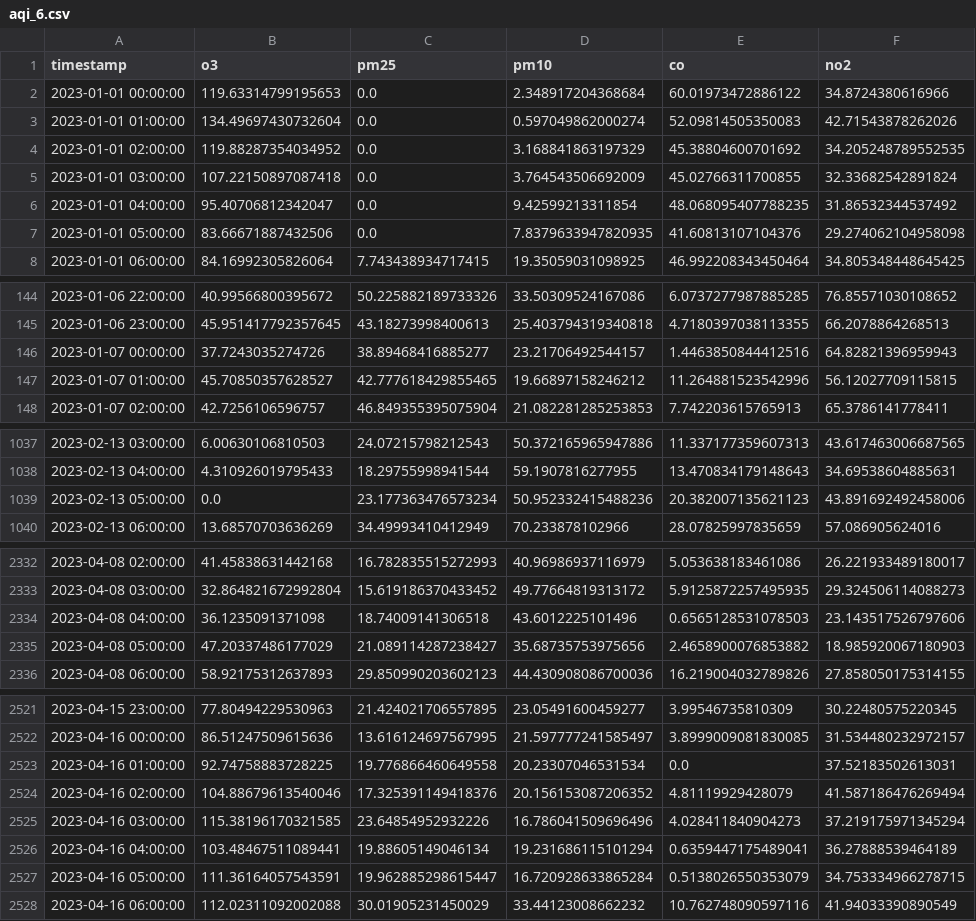
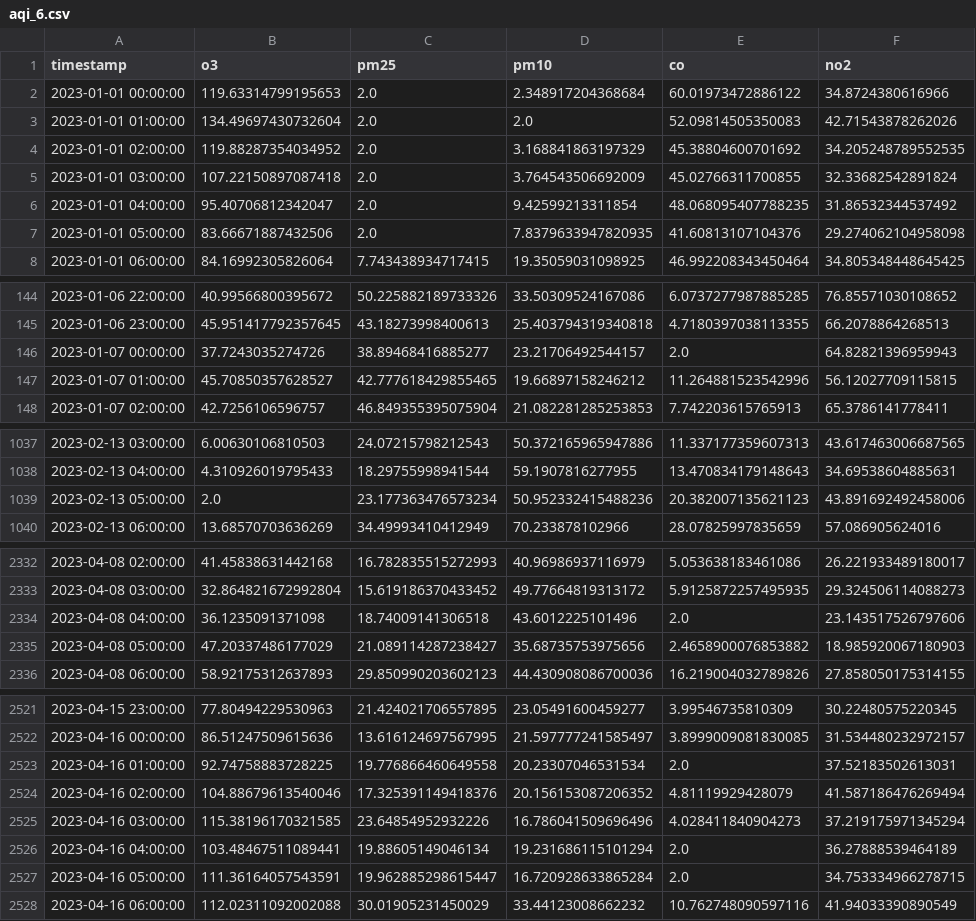
Before and after one commit to Jasmineeds/austin-air-quality, a CSV file: data/aqi_6.csv, drawn as a sheet; only a part is shown, gaps mark what is left out; the diff covers the shown part only.

```diff
--- a/data/aqi_6.csv
+++ b/data/aqi_6.csv
@@ -1,8 +1,8 @@
 timestamp,o3,pm25,pm10,co,no2
-2023-01-01 00:00:00,119.63314799195653,0.0,2.348917204368684,60.01973472886122,34.8724380616966
-2023-01-01 01:00:00,134.49697430732604,0.0,0.597049862000274,52.09814505350083,42.71543878262026
-2023-01-01 02:00:00,119.88287354034952,0.0,3.168841863197329,45.38804600701692,34.205248789552535
-2023-01-01 03:00:00,107.22150897087418,0.0,3.764543506692009,45.02766311700855,32.33682542891824
-2023-01-01 04:00:00,95.40706812342047,0.0,9.42599213311854,48.068095407788235,31.86532344537492
-2023-01-01 05:00:00,83.66671887432506,0.0,7.8379633947820935,41.60813107104376,29.274062104958098
+2023-01-01 00:00:00,119.63314799195653,2.0,2.348917204368684,60.01973472886122,34.8724380616966
+2023-01-01 01:00:00,134.49697430732604,2.0,2.0,52.09814505350083,42.71543878262026
+2023-01-01 02:00:00,119.88287354034952,2.0,3.168841863197329,45.38804600701692,34.205248789552535
+2023-01-01 03:00:00,107.22150897087418,2.0,3.764543506692009,45.02766311700855,32.33682542891824
+2023-01-01 04:00:00,95.40706812342047,2.0,9.42599213311854,48.068095407788235,31.86532344537492
+2023-01-01 05:00:00,83.66671887432506,2.0,7.8379633947820935,41.60813107104376,29.274062104958098
 2023-01-01 06:00:00,84.16992305826064,7.743438934717415,19.35059031098925,46.992208343450464,34.805348448645425
@@ -145,3 +145,3 @@ timestamp,o3,pm25,pm10,co,no2
 2023-01-06 23:00:00,45.951417792357645,43.18273998400613,25.403794319340818,4.7180397038113355,66.2078864268513
-2023-01-07 00:00:00,37.7243035274726,38.89468416885277,23.21706492544157,1.4463850844412516,64.82821396959943
+2023-01-07 00:00:00,37.7243035274726,38.89468416885277,23.21706492544157,2.0,64.82821396959943
 2023-01-07 01:00:00,45.70850357628527,42.777618429855465,19.66897158246212,11.264881523542996,56.12027709115815
@@ -1038,3 +1038,3 @@ timestamp,o3,pm25,pm10,co,no2
 2023-02-13 04:00:00,4.310926019795433,18.29755998941544,59.1907816277955,13.470834179148643,34.69538604885631
-2023-02-13 05:00:00,0.0,23.177363476573234,50.952332415488236,20.382007135621123,43.891692492458006
+2023-02-13 05:00:00,2.0,23.177363476573234,50.952332415488236,20.382007135621123,43.891692492458006
 2023-02-13 06:00:00,13.68570703636269,34.49993410412949,70.233878102966,28.07825997835659,57.086905624016
@@ -2333,3 +2333,3 @@ timestamp,o3,pm25,pm10,co,no2
 2023-04-08 03:00:00,32.864821672992804,15.619186370433452,49.77664819313172,5.9125872257495935,29.324506114088273
-2023-04-08 04:00:00,36.1235091371098,18.74009141306518,43.6012225101496,0.6565128531078503,23.143517526797606
+2023-04-08 04:00:00,36.1235091371098,18.74009141306518,43.6012225101496,2.0,23.143517526797606
 2023-04-08 05:00:00,47.20337486177029,21.089114287238427,35.68735753975656,2.4658900076853882,18.985920067180903
@@ -2522,7 +2522,7 @@ timestamp,o3,pm25,pm10,co,no2
 2023-04-16 00:00:00,86.51247509615636,13.616124697567995,21.597777241585497,3.8999009081830085,31.534480232972157
-2023-04-16 01:00:00,92.74758883728225,19.776866460649558,20.23307046531534,0.0,37.52183502613031
+2023-04-16 01:00:00,92.74758883728225,19.776866460649558,20.23307046531534,2.0,37.52183502613031
 2023-04-16 02:00:00,104.88679613540046,17.325391149418376,20.156153087206352,4.81119929428079,41.587186476269494
 2023-04-16 03:00:00,115.38196170321585,23.64854952932226,16.786041509696496,4.028411840904273,37.219175971345294
-2023-04-16 04:00:00,103.48467511089441,19.88605149046134,19.231686115101294,0.6359447175489041,36.27888539464189
-2023-04-16 05:00:00,111.36164057543591,19.962885298615447,16.720928633865284,0.5138026550353079,34.753334966278715
+2023-04-16 04:00:00,103.48467511089441,19.88605149046134,19.231686115101294,2.0,36.27888539464189
+2023-04-16 05:00:00,111.36164057543591,19.962885298615447,16.720928633865284,2.0,34.753334966278715
 2023-04-16 06:00:00,112.02311092002088,30.01905231450029,33.44123008662232,10.762748090597116,41.94033390890549
```
Also changed, not shown: 1 edited cell elsewhere in this file, data/aqi_2.csv, data/aqi_3.csv, 7 other files.
